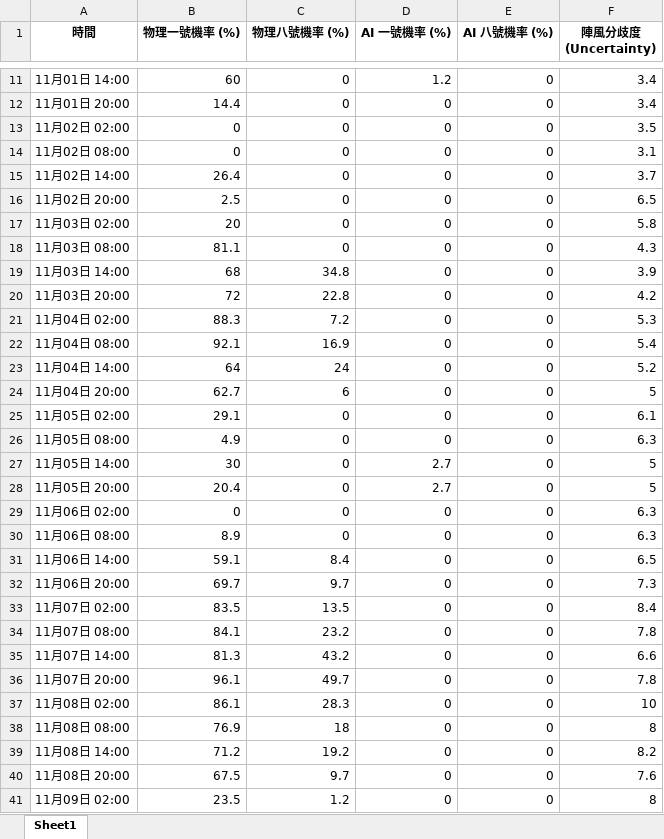
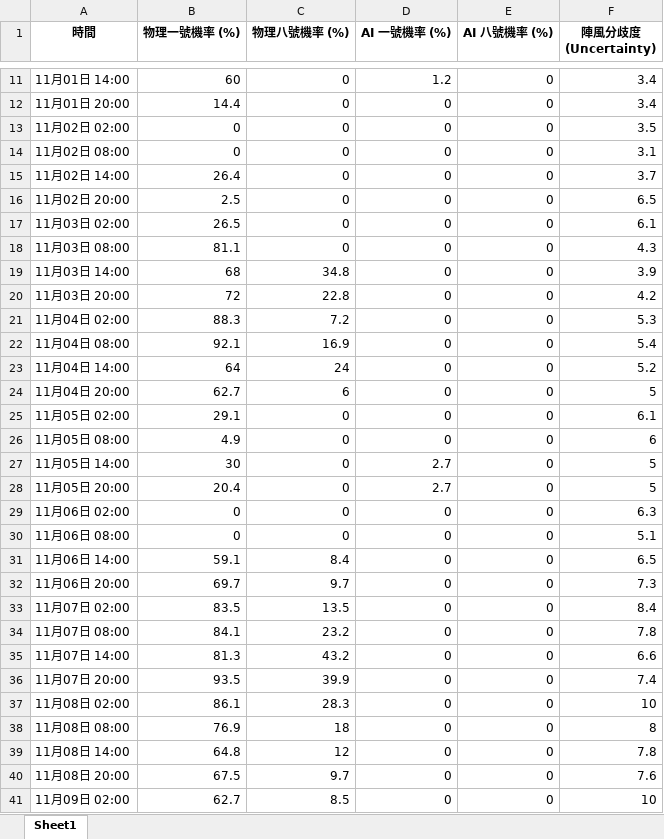
Before and after one commit to Ozymandiax/hk-typhoon-early-warning, an Excel workbook: data/typhoon_predictions.xlsx, sheet Sheet1, drawn as a sheet; only a part is shown, gaps mark what is left out; values as stored, in another font and other column widths than the file's, no borders; the diff names each change by its address in the sheet, - before the commit and + after, or states it on an @@ line.

```diff
--- a/data/typhoon_predictions.xlsx (sheet Sheet1)
+++ b/data/typhoon_predictions.xlsx (sheet Sheet1)
-B17 (物理一號機率 (%)): 20
+B17 (物理一號機率 (%)): 26.5
-F17 (陣風分歧度 (Uncertainty)): 5.8
+F17 (陣風分歧度 (Uncertainty)): 6.1
-F26 (陣風分歧度 (Uncertainty)): 6.3
+F26 (陣風分歧度 (Uncertainty)): 6
-B30 (物理一號機率 (%)): 8.9
+B30 (物理一號機率 (%)): 0
-F30 (陣風分歧度 (Uncertainty)): 6.3
+F30 (陣風分歧度 (Uncertainty)): 5.1
-B36 (物理一號機率 (%)): 96.1
+B36 (物理一號機率 (%)): 93.5
-C36 (物理八號機率 (%)): 49.7
+C36 (物理八號機率 (%)): 39.9
-F36 (陣風分歧度 (Uncertainty)): 7.8
+F36 (陣風分歧度 (Uncertainty)): 7.4
-B39 (物理一號機率 (%)): 71.2
+B39 (物理一號機率 (%)): 64.8
-C39 (物理八號機率 (%)): 19.2
+C39 (物理八號機率 (%)): 12
-F39 (陣風分歧度 (Uncertainty)): 8.2
+F39 (陣風分歧度 (Uncertainty)): 7.8
-B41 (物理一號機率 (%)): 23.5
+B41 (物理一號機率 (%)): 62.7
-C41 (物理八號機率 (%)): 1.2
+C41 (物理八號機率 (%)): 8.5
-F41 (陣風分歧度 (Uncertainty)): 8
+F41 (陣風分歧度 (Uncertainty)): 10
```
Also changed, not shown: 2 other files.
